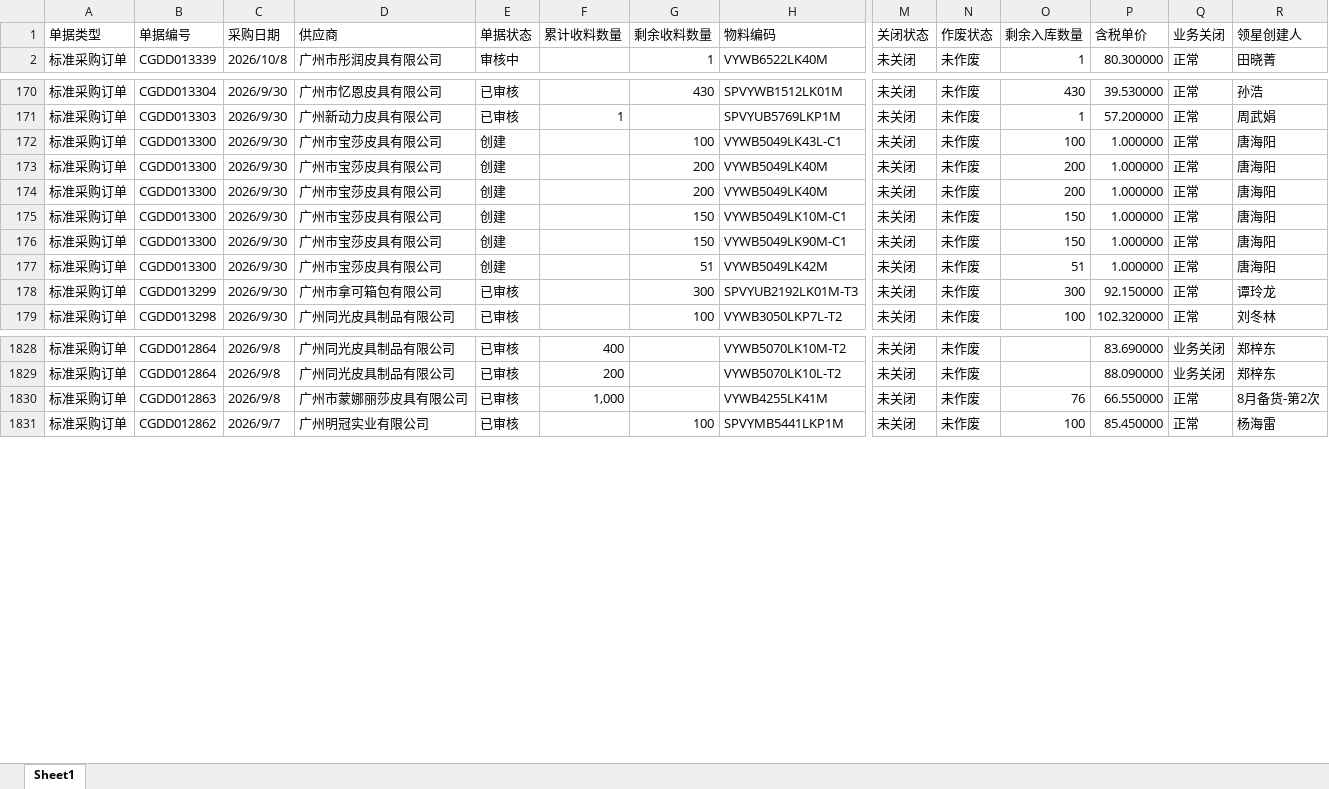
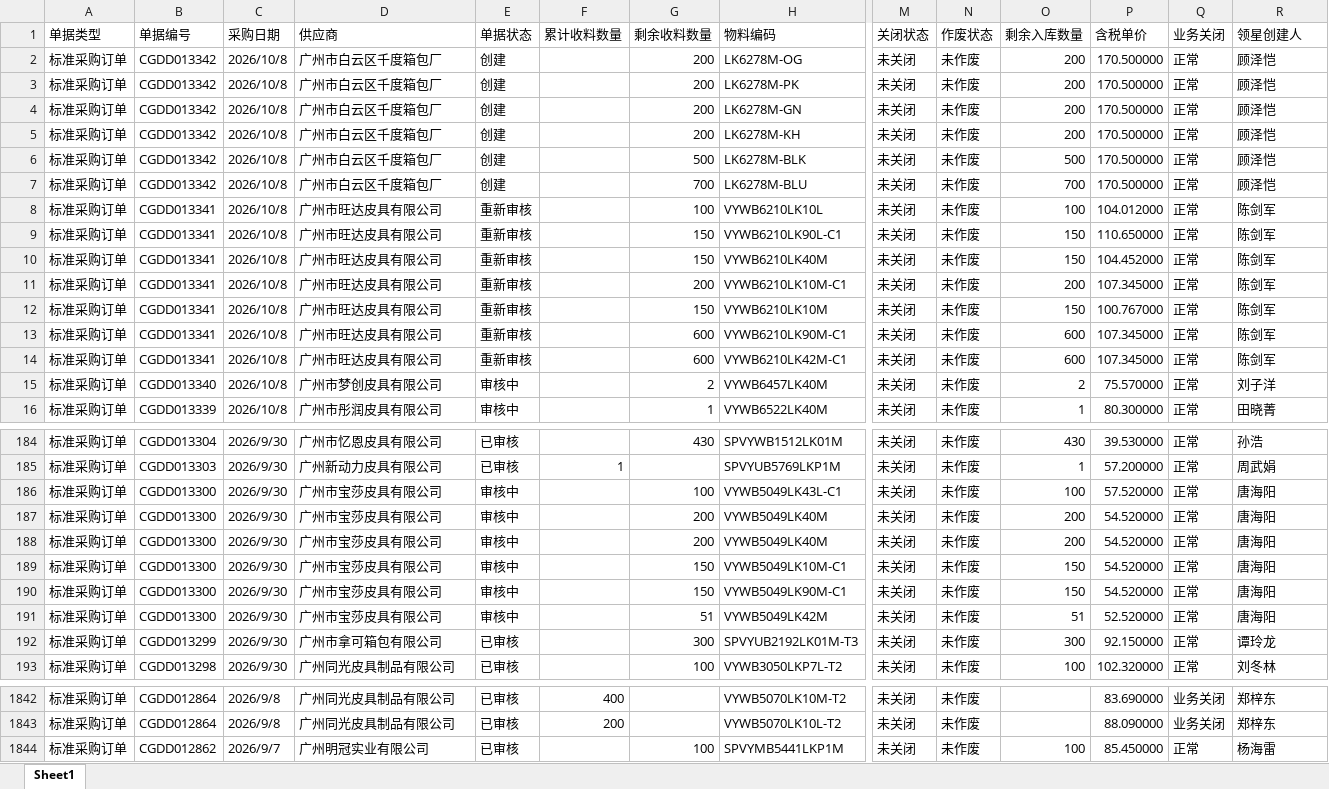
Before and after one commit to yikeqingsongguo/HY.supply-chain-management, an Excel workbook: src/采购订单.xlsx, sheet Sheet1, drawn as a sheet; only a part is shown, gaps mark what is left out; values as stored, in another font and other column widths than the file's, no borders; removed rows and columns are numbered as before the commit, all else as after; rows hold the shown columns only; the diff covers the shown part only; the diff names each change by its address in the sheet, - before the commit and + after, or states it on an @@ line.

Commit message:
daily: Kingdee 在途数据同步

```diff
--- a/src/采购订单.xlsx (sheet Sheet1)
+++ b/src/采购订单.xlsx (sheet Sheet1)
+row 2: 标准采购订单 | CGDD013342 | 2026/10/8 | 广州市白云区千度箱包厂 | 创建 |  | 200 | LK6278M-OG | 未关闭 | 未作废 | 200 | 170.500000 | 正常 | 顾泽恺
+row 3: 标准采购订单 | CGDD013342 | 2026/10/8 | 广州市白云区千度箱包厂 | 创建 |  | 200 | LK6278M-PK | 未关闭 | 未作废 | 200 | 170.500000 | 正常 | 顾泽恺
+row 4: 标准采购订单 | CGDD013342 | 2026/10/8 | 广州市白云区千度箱包厂 | 创建 |  | 200 | LK6278M-GN | 未关闭 | 未作废 | 200 | 170.500000 | 正常 | 顾泽恺
+row 5: 标准采购订单 | CGDD013342 | 2026/10/8 | 广州市白云区千度箱包厂 | 创建 |  | 200 | LK6278M-KH | 未关闭 | 未作废 | 200 | 170.500000 | 正常 | 顾泽恺
+row 6: 标准采购订单 | CGDD013342 | 2026/10/8 | 广州市白云区千度箱包厂 | 创建 |  | 500 | LK6278M-BLK | 未关闭 | 未作废 | 500 | 170.500000 | 正常 | 顾泽恺
+row 7: 标准采购订单 | CGDD013342 | 2026/10/8 | 广州市白云区千度箱包厂 | 创建 |  | 700 | LK6278M-BLU | 未关闭 | 未作废 | 700 | 170.500000 | 正常 | 顾泽恺
+row 8: 标准采购订单 | CGDD013341 | 2026/10/8 | 广州市旺达皮具有限公司 | 重新审核 |  | 100 | VYWB6210LK10L | 未关闭 | 未作废 | 100 | 104.012000 | 正常 | 陈剑军
+row 9: 标准采购订单 | CGDD013341 | 2026/10/8 | 广州市旺达皮具有限公司 | 重新审核 |  | 150 | VYWB6210LK90L-C1 | 未关闭 | 未作废 | 150 | 110.650000 | 正常 | 陈剑军
+row 10: 标准采购订单 | CGDD013341 | 2026/10/8 | 广州市旺达皮具有限公司 | 重新审核 |  | 150 | VYWB6210LK40M | 未关闭 | 未作废 | 150 | 104.452000 | 正常 | 陈剑军
+row 11: 标准采购订单 | CGDD013341 | 2026/10/8 | 广州市旺达皮具有限公司 | 重新审核 |  | 200 | VYWB6210LK10M-C1 | 未关闭 | 未作废 | 200 | 107.345000 | 正常 | 陈剑军
+row 12: 标准采购订单 | CGDD013341 | 2026/10/8 | 广州市旺达皮具有限公司 | 重新审核 |  | 150 | VYWB6210LK10M | 未关闭 | 未作废 | 150 | 100.767000 | 正常 | 陈剑军
+row 13: 标准采购订单 | CGDD013341 | 2026/10/8 | 广州市旺达皮具有限公司 | 重新审核 |  | 600 | VYWB6210LK90M-C1 | 未关闭 | 未作废 | 600 | 107.345000 | 正常 | 陈剑军
+row 14: 标准采购订单 | CGDD013341 | 2026/10/8 | 广州市旺达皮具有限公司 | 重新审核 |  | 600 | VYWB6210LK42M-C1 | 未关闭 | 未作废 | 600 | 107.345000 | 正常 | 陈剑军
+row 15: 标准采购订单 | CGDD013340 | 2026/10/8 | 广州市梦创皮具有限公司 | 审核中 |  | 2 | VYWB6457LK40M | 未关闭 | 未作废 | 2 | 75.570000 | 正常 | 刘子洋
-E186:E191 (单据状态): 创建
+E186:E191 (单据状态): 审核中
-P186 (含税单价): 1.000000
+P186 (含税单价): 57.520000
-P187:P190 (含税单价): 1.000000
+P187:P190 (含税单价): 54.520000
-P191 (含税单价): 1.000000
+P191 (含税单价): 52.520000
-row 1830: 标准采购订单 | CGDD012863 | 2026/9/8 | 广州市蒙娜丽莎皮具有限公司 | 已审核 | 1,000 |  | VYWB4255LK41M | 未关闭 | 未作废 | 76 | 66.550000 | 正常 | 8月备货-第2次
```
Also changed, not shown: 1 added row, 4 removed rows and 209 edited cells elsewhere in this sheet.
